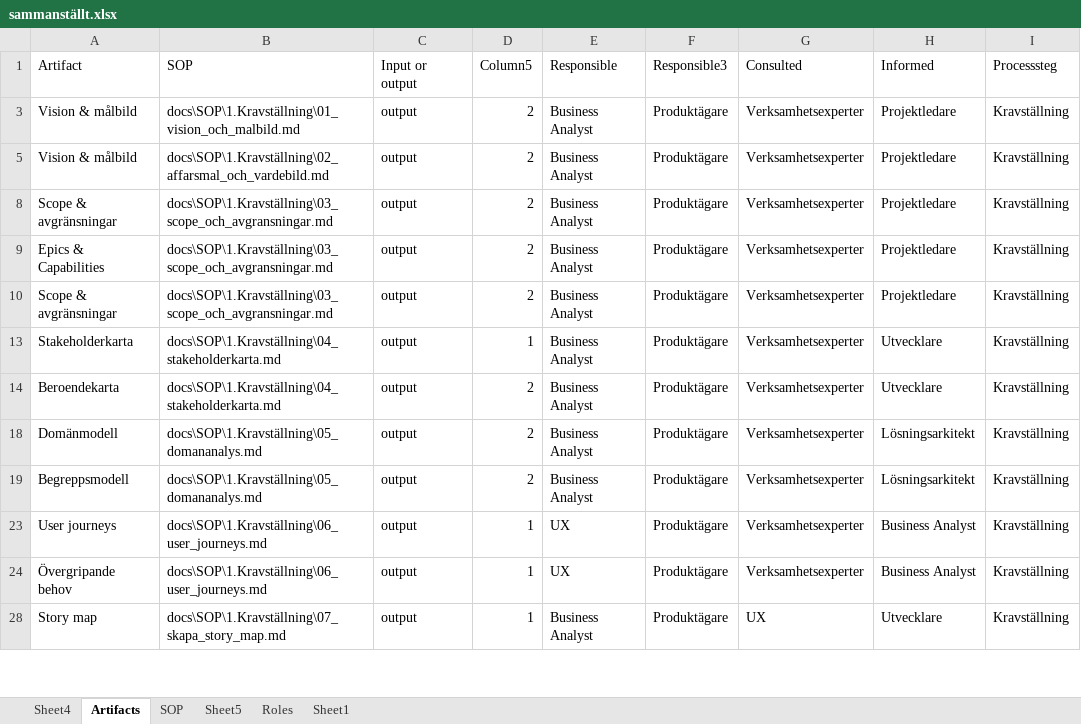
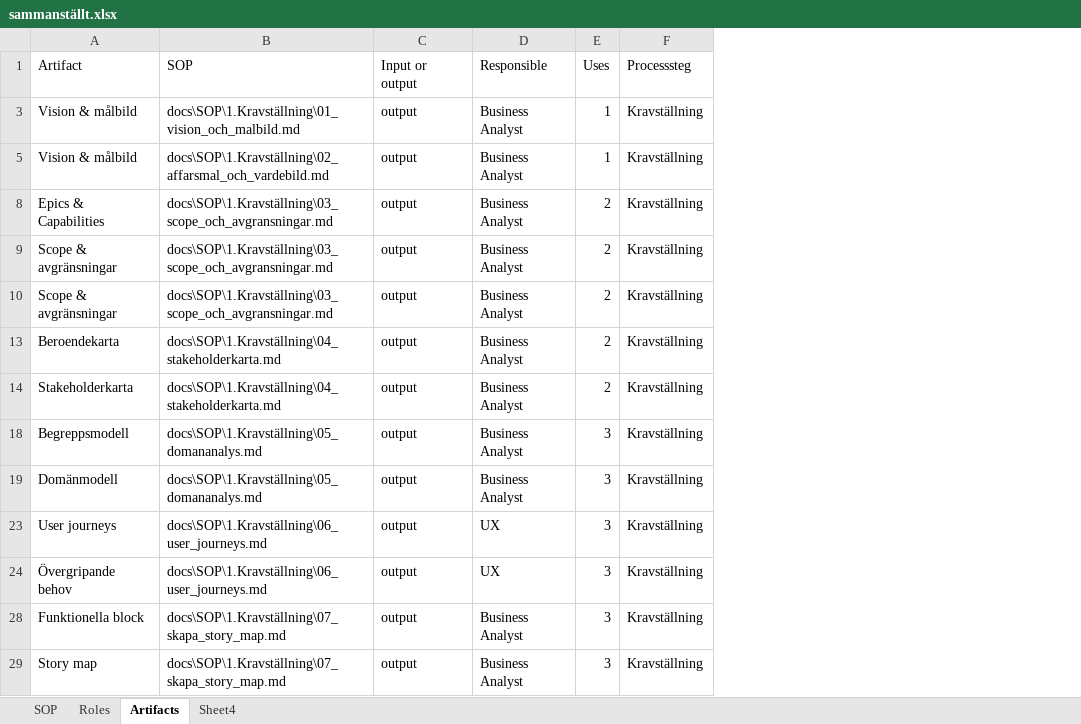
Before and after one commit to Riniga/valuestream-os, an Excel workbook: docs/sammanställt.xlsx, sheet Artifacts, drawn as a sheet; only a part is shown; values as stored, in another font and other column widths than the file's, no borders; table styles not drawn; removed rows and columns are numbered as before the commit, all else as after; the diff covers the shown part only; the diff names each change by its address in the sheet, - before the commit and + after, or states it on an @@ line.

```diff
--- a/docs/sammanställt.xlsx (sheet Artifacts)
+++ b/docs/sammanställt.xlsx (sheet Artifacts)
-sheet tab: Sheet5
-sheet tab: Sheet1
@@ sheet tab order changed: SOP | Roles | Artifacts | Sheet4 @@
-column D (Column5), rows 3-5: 2 | 2; rows 9-13: 2 | 2 | 1; row 18: 2; rows 23-28: all 1
-column F (Responsible3), rows 3-5: Produktägare | Produktägare; rows 9-13: all Produktägare; row 18: Produktägare; rows 23-28: all Produktägare
-column G (Consulted), rows 3-5: Verksamhetsexperter | Verksamhetsexperter; rows 9-13: all Verksamhetsexperter; row 18: Verksamhetsexperter; rows 23-28: Verksamhetsexperter | Verksamhetsexperter | UX
-column H (Informed), rows 3-5: Projektledare | Projektledare; rows 9-13: Projektledare | Projektledare | Utvecklare; row 18: Lösningsarkitekt; rows 23-28: Business Analyst | Business Analyst | Utvecklare
+column E (Uses), rows 3-9: 1 | 1 | 2 | 2; row 14: 2; rows 19-24: all 3; row 29: 3
@@ row 8 moved to row 10: Scope & avgränsningar @@
@@ row 14 moved to row 13: Beroendekarta @@
@@ row 19 moved to row 18: Begreppsmodell @@
@@ row 29 moved to row 28: Funktionella block @@
```
Also changed, not shown: 56 removed rows elsewhere in this sheet, sheet Roles, sheet Sheet4, sheet SOP, formulas that keep their value, hidden cells, 40 other files.
